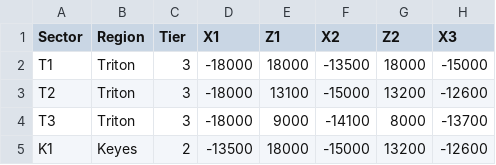
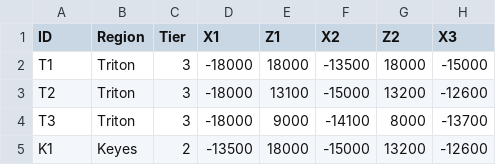
Before and after one commit to Jerodar/WAMap, a CSV file: data/1/sector_data.csv, drawn as a sheet; only a part is shown; the diff names each change by its address in the sheet, - before the commit and + after, or states it on an @@ line.

```diff
--- a/data/1/sector_data.csv
+++ b/data/1/sector_data.csv
-A1: Sector
+A1: ID
```
Also changed, not shown: data/1/island_data.csv, data/1/wall_data.csv, 11 other files.
